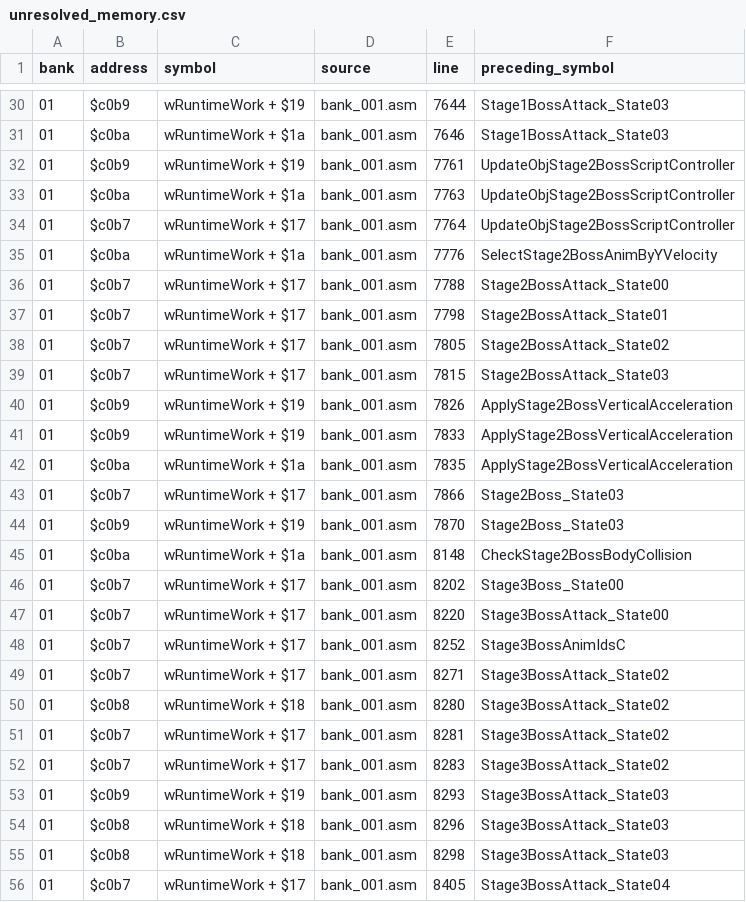
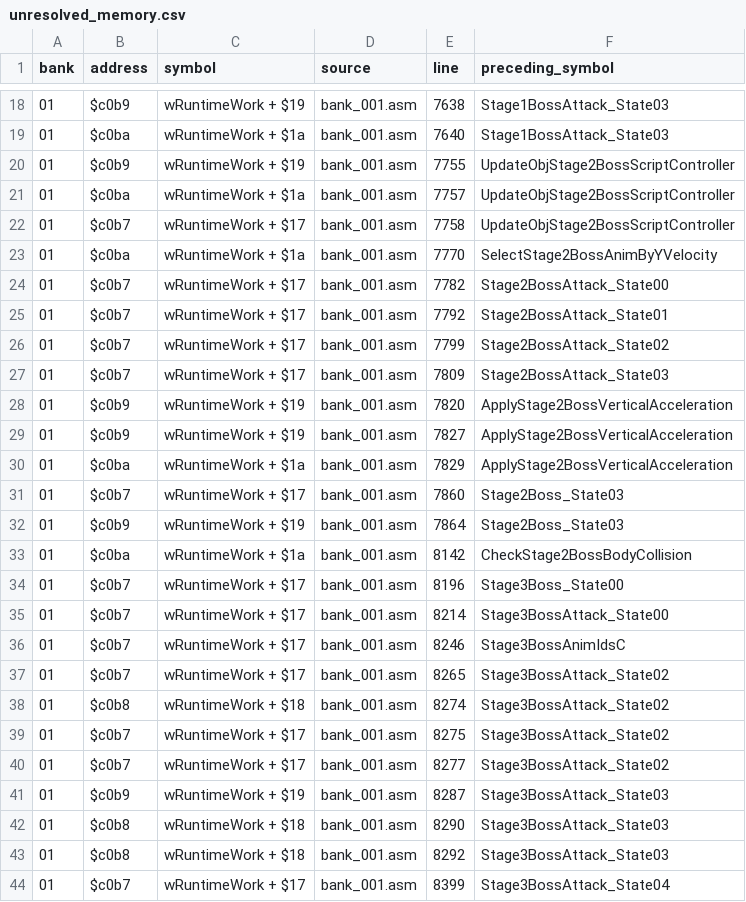
Before and after one commit to tonyjih/Crayon_Shin_Chan_4_disassemble, a CSV file: disassembly_shin/original/notes/unresolved_memory.csv, drawn as a sheet; only a part is shown, gaps mark what is left out; the diff covers the shown part only.

```diff
--- a/disassembly_shin/original/notes/unresolved_memory.csv
+++ b/disassembly_shin/original/notes/unresolved_memory.csv
@@ -30,27 +18,27 @@
-01,$c0b9,wRuntimeWork + $19,bank_001.asm,7644,Stage1BossAttack_State03
-01,$c0ba,wRuntimeWork + $1a,bank_001.asm,7646,Stage1BossAttack_State03
-01,$c0b9,wRuntimeWork + $19,bank_001.asm,7761,UpdateObjStage2BossScriptController
-01,$c0ba,wRuntimeWork + $1a,bank_001.asm,7763,UpdateObjStage2BossScriptController
-01,$c0b7,wRuntimeWork + $17,bank_001.asm,7764,UpdateObjStage2BossScriptController
-01,$c0ba,wRuntimeWork + $1a,bank_001.asm,7776,SelectStage2BossAnimByYVelocity
-01,$c0b7,wRuntimeWork + $17,bank_001.asm,7788,Stage2BossAttack_State00
-01,$c0b7,wRuntimeWork + $17,bank_001.asm,7798,Stage2BossAttack_State01
-01,$c0b7,wRuntimeWork + $17,bank_001.asm,7805,Stage2BossAttack_State02
-01,$c0b7,wRuntimeWork + $17,bank_001.asm,7815,Stage2BossAttack_State03
-01,$c0b9,wRuntimeWork + $19,bank_001.asm,7826,ApplyStage2BossVerticalAcceleration
-01,$c0b9,wRuntimeWork + $19,bank_001.asm,7833,ApplyStage2BossVerticalAcceleration
-01,$c0ba,wRuntimeWork + $1a,bank_001.asm,7835,ApplyStage2BossVerticalAcceleration
-01,$c0b7,wRuntimeWork + $17,bank_001.asm,7866,Stage2Boss_State03
-01,$c0b9,wRuntimeWork + $19,bank_001.asm,7870,Stage2Boss_State03
-01,$c0ba,wRuntimeWork + $1a,bank_001.asm,8148,CheckStage2BossBodyCollision
-01,$c0b7,wRuntimeWork + $17,bank_001.asm,8202,Stage3Boss_State00
-01,$c0b7,wRuntimeWork + $17,bank_001.asm,8220,Stage3BossAttack_State00
-01,$c0b7,wRuntimeWork + $17,bank_001.asm,8252,Stage3BossAnimIdsC
-01,$c0b7,wRuntimeWork + $17,bank_001.asm,8271,Stage3BossAttack_State02
-01,$c0b8,wRuntimeWork + $18,bank_001.asm,8280,Stage3BossAttack_State02
-01,$c0b7,wRuntimeWork + $17,bank_001.asm,8281,Stage3BossAttack_State02
-01,$c0b7,wRuntimeWork + $17,bank_001.asm,8283,Stage3BossAttack_State02
-01,$c0b9,wRuntimeWork + $19,bank_001.asm,8293,Stage3BossAttack_State03
-01,$c0b8,wRuntimeWork + $18,bank_001.asm,8296,Stage3BossAttack_State03
-01,$c0b8,wRuntimeWork + $18,bank_001.asm,8298,Stage3BossAttack_State03
-01,$c0b7,wRuntimeWork + $17,bank_001.asm,8405,Stage3BossAttack_State04
+01,$c0b9,wRuntimeWork + $19,bank_001.asm,7638,Stage1BossAttack_State03
+01,$c0ba,wRuntimeWork + $1a,bank_001.asm,7640,Stage1BossAttack_State03
+01,$c0b9,wRuntimeWork + $19,bank_001.asm,7755,UpdateObjStage2BossScriptController
+01,$c0ba,wRuntimeWork + $1a,bank_001.asm,7757,UpdateObjStage2BossScriptController
+01,$c0b7,wRuntimeWork + $17,bank_001.asm,7758,UpdateObjStage2BossScriptController
+01,$c0ba,wRuntimeWork + $1a,bank_001.asm,7770,SelectStage2BossAnimByYVelocity
+01,$c0b7,wRuntimeWork + $17,bank_001.asm,7782,Stage2BossAttack_State00
+01,$c0b7,wRuntimeWork + $17,bank_001.asm,7792,Stage2BossAttack_State01
+01,$c0b7,wRuntimeWork + $17,bank_001.asm,7799,Stage2BossAttack_State02
+01,$c0b7,wRuntimeWork + $17,bank_001.asm,7809,Stage2BossAttack_State03
+01,$c0b9,wRuntimeWork + $19,bank_001.asm,7820,ApplyStage2BossVerticalAcceleration
+01,$c0b9,wRuntimeWork + $19,bank_001.asm,7827,ApplyStage2BossVerticalAcceleration
+01,$c0ba,wRuntimeWork + $1a,bank_001.asm,7829,ApplyStage2BossVerticalAcceleration
+01,$c0b7,wRuntimeWork + $17,bank_001.asm,7860,Stage2Boss_State03
+01,$c0b9,wRuntimeWork + $19,bank_001.asm,7864,Stage2Boss_State03
+01,$c0ba,wRuntimeWork + $1a,bank_001.asm,8142,CheckStage2BossBodyCollision
+01,$c0b7,wRuntimeWork + $17,bank_001.asm,8196,Stage3Boss_State00
+01,$c0b7,wRuntimeWork + $17,bank_001.asm,8214,Stage3BossAttack_State00
+01,$c0b7,wRuntimeWork + $17,bank_001.asm,8246,Stage3BossAnimIdsC
+01,$c0b7,wRuntimeWork + $17,bank_001.asm,8265,Stage3BossAttack_State02
+01,$c0b8,wRuntimeWork + $18,bank_001.asm,8274,Stage3BossAttack_State02
+01,$c0b7,wRuntimeWork + $17,bank_001.asm,8275,Stage3BossAttack_State02
+01,$c0b7,wRuntimeWork + $17,bank_001.asm,8277,Stage3BossAttack_State02
+01,$c0b9,wRuntimeWork + $19,bank_001.asm,8287,Stage3BossAttack_State03
+01,$c0b8,wRuntimeWork + $18,bank_001.asm,8290,Stage3BossAttack_State03
+01,$c0b8,wRuntimeWork + $18,bank_001.asm,8292,Stage3BossAttack_State03
+01,$c0b7,wRuntimeWork + $17,bank_001.asm,8399,Stage3BossAttack_State04
```
Also changed, not shown: 12 removed rows and 38 edited cells elsewhere in this file, disassembly_shin/original/notes/unresolved_labels.csv, 4 other files.
